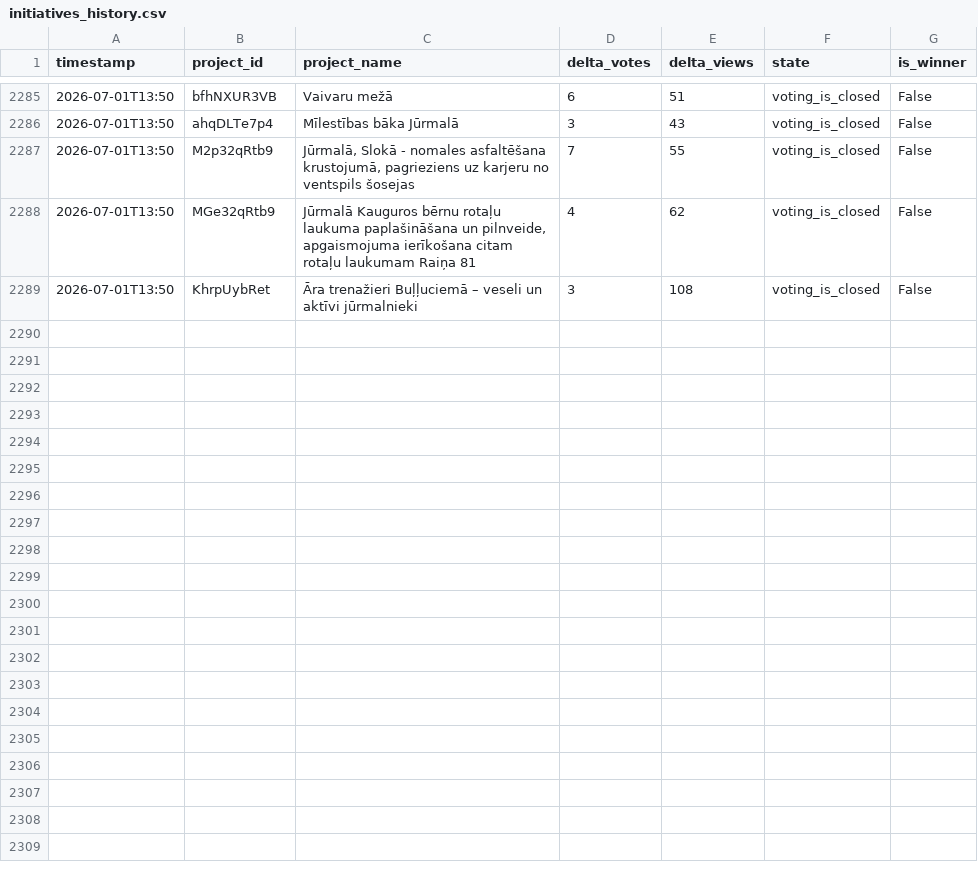
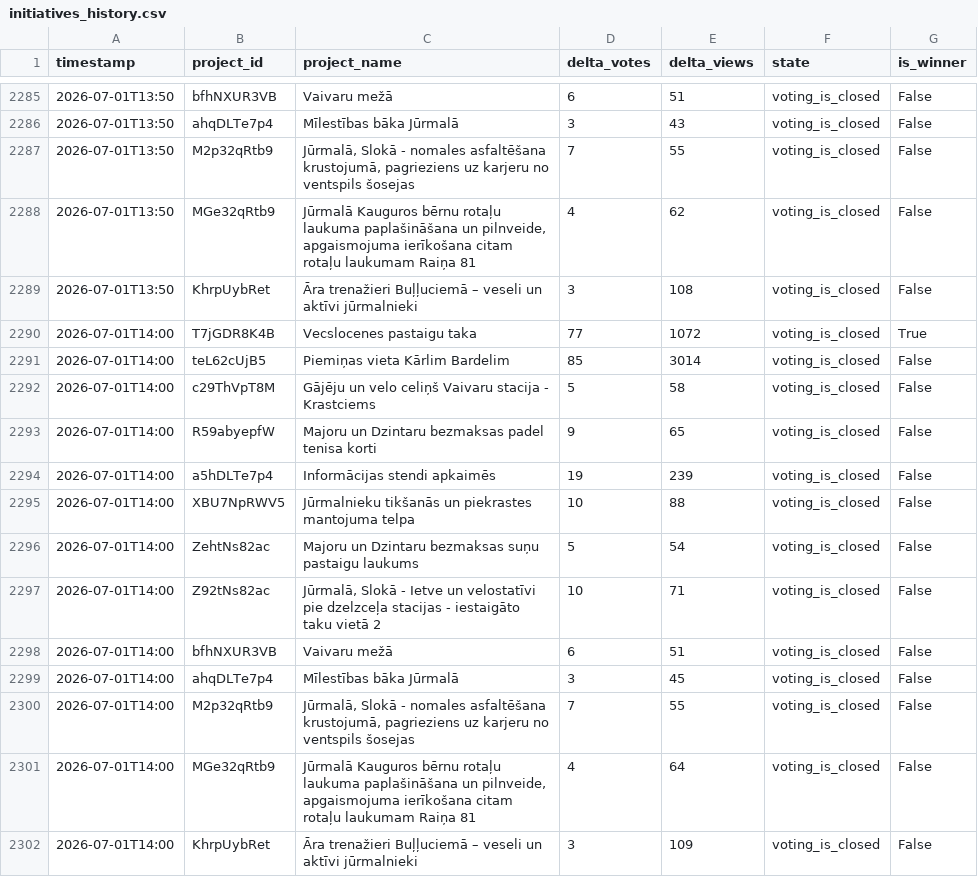
Before and after one commit to mikemaste1/jurmala-initiatives-tracker, a CSV file: data/initiatives_history.csv, drawn as a sheet; only a part is shown, gaps mark what is left out.

```diff
--- a/data/initiatives_history.csv
+++ b/data/initiatives_history.csv
@@ -2289 +2289,14 @@ timestamp,project_id,project_name,delta_votes,delta_views,state,is_winner
 2026-07-01T13:50,KhrpUybRet,Āra trenažieri Buļļuciemā – veseli un aktīvi jūrmalnieki,3,108,voting_is_closed,False
+2026-07-01T14:00,T7jGDR8K4B,Vecslocenes pastaigu taka,77,1072,voting_is_closed,True
+2026-07-01T14:00,teL62cUjB5,Piemiņas vieta Kārlim Bardelim,85,3014,voting_is_closed,False
+2026-07-01T14:00,c29ThVpT8M,Gājēju un velo celiņš Vaivaru stacija - Krastciems,5,58,voting_is_closed,False
+2026-07-01T14:00,R59abyepfW,Majoru un Dzintaru bezmaksas padel tenisa korti,9,65,voting_is_closed,False
+2026-07-01T14:00,a5hDLTe7p4,Informācijas stendi apkaimēs,19,239,voting_is_closed,False
+2026-07-01T14:00,XBU7NpRWV5,Jūrmalnieku tikšanās un piekrastes mantojuma telpa,10,88,voting_is_closed,False
+2026-07-01T14:00,ZehtNs82ac,Majoru un Dzintaru bezmaksas suņu pastaigu laukums,5,54,voting_is_closed,False
+2026-07-01T14:00,Z92tNs82ac,"Jūrmalā, Slokā - Ietve un velostatīvi pie dzelzceļa stacijas - iestaigāto taku vietā 2",10,71,voting_is_closed,False
+2026-07-01T14:00,bfhNXUR3VB,Vaivaru mežā,6,51,voting_is_closed,False
+2026-07-01T14:00,ahqDLTe7p4,Mīlestības bāka Jūrmalā,3,45,voting_is_closed,False
+2026-07-01T14:00,M2p32qRtb9,"Jūrmalā, Slokā - nomales asfaltēšana krustojumā, pagrieziens uz karjeru no ventspils šosejas",7,55,voting_is_closed,False
+2026-07-01T14:00,MGe32qRtb9,"Jūrmalā Kauguros bērnu rotaļu laukuma paplašināšana un pilnveide, apgaismojuma ierīkošana citam rotaļu laukumam Raiņa 81",4,64,voting_is_closed,False
+2026-07-01T14:00,KhrpUybRet,Āra trenažieri Buļļuciemā – veseli un aktīvi jūrmalnieki,3,109,voting_is_closed,False
```
Also changed, not shown: 4 other files.
